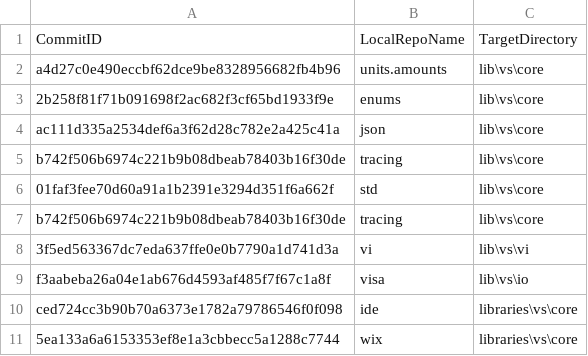
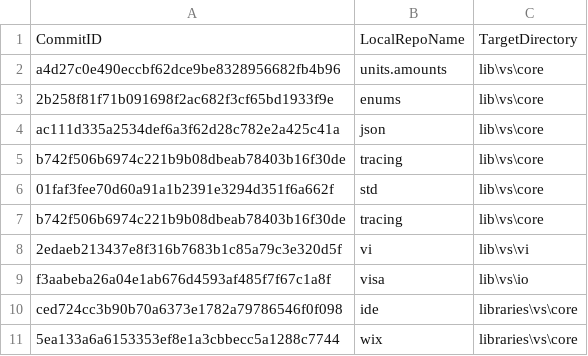
Before and after one commit to ATECoder/dn.vi.ivi, a CSV file: externalReposCommits.csv, drawn as a sheet.

```diff
--- a/externalReposCommits.csv
+++ b/externalReposCommits.csv
@@ -7,3 +7,3 @@ b742f506b6974c221b9b08dbeab78403b16f30de,tracing,lib\vs\core
 b742f506b6974c221b9b08dbeab78403b16f30de,tracing,lib\vs\core
-3f5ed563367dc7eda637ffe0e0b7790a1d741d3a,vi,lib\vs\vi
+2edaeb213437e8f316b7683b1c85a79c3e320d5f,vi,lib\vs\vi
 f3aabeba26a04e1ab676d4593af485f7f67c1a8f,visa,lib\vs\io
```
Also changed, not shown: 55 other files.
